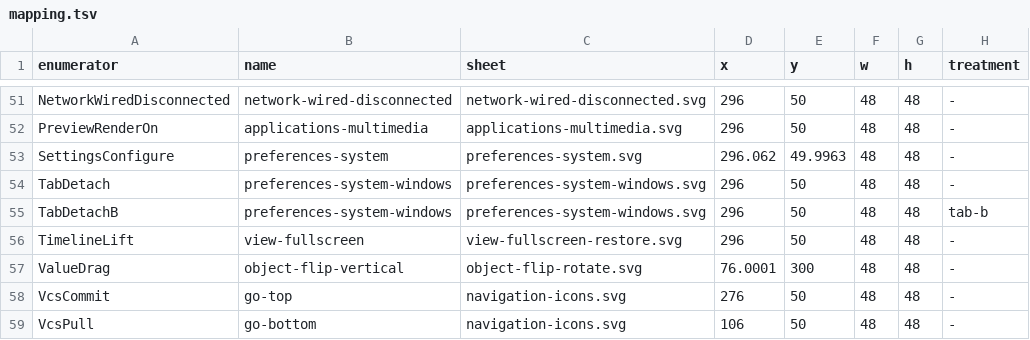
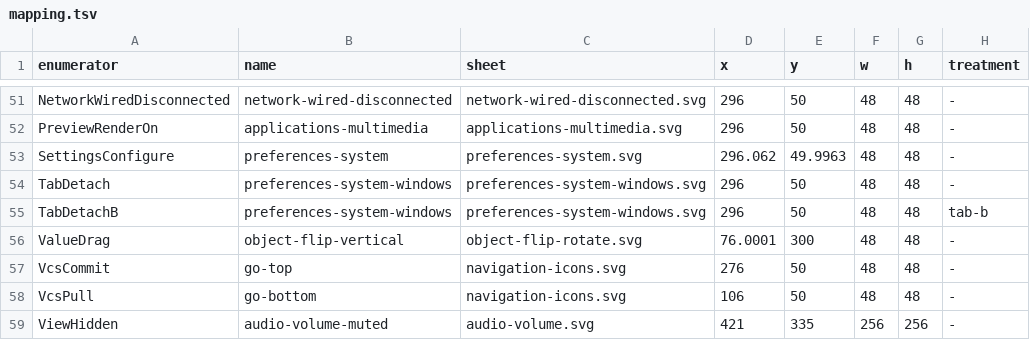
Before and after one commit to warptempo/warptempo_gui, a TSV file: tools/icon_set_adwaita_322/mapping.tsv, drawn as a sheet; only a part is shown, gaps mark what is left out; the shorter side is filled out with more unchanged rows.

Commit message:
Restrict Undo to Current View removed: the lamp, its bare z, its glyph and its refusal
The architect (2026-10-17): "remove the Restrict Undo to View button, icon,
and gesture altogether." Nothing of the feature survives. The icon row's
viewport group closes on Follow; the band is twenty-four buttons, twenty
standing outside the h view (558 W of band at 100 %, the tablet's left walk
1218 device px at 300 %). Undo and Redo keep the stack and the other tab's
lock; their enabled predicate loses its third term; Ctrl+Z and Ctrl+Shift+Z
are unchanged, bare z and Shift+Z unbound. The session posture bit, its
setter, the view predicate, the two cards, the admission entries and their
static_assert, the tooltip and the pointer and paint table rows go with it.

The icon set is sixty files: TimelineLift (Adwaita's view-fullscreen) leaves
assets/icons/adwaita-3.22/, mapping.tsv, shadows.tsv, the README's tables and
icon_shifts.inc; build_set.py and gen_icon_shifts.py reproduce the shipped set
byte for byte. closed_questions.md records the removal in one line in place
of the lamp's three rulings. Comments that stood only because of the lamp are
rewritten to the current reason or dropped; counts re-derived from the code
(the left walk's members, the chord rows, the eight groups). CLAUDE.md's
act and file counts follow.

```diff
--- a/tools/icon_set_adwaita_322/mapping.tsv
+++ b/tools/icon_set_adwaita_322/mapping.tsv
@@ -55,3 +55,2 @@ TabDetach	preferences-system-windows	preferences-system-windows.svg	296	50	48	48
 TabDetachB	preferences-system-windows	preferences-system-windows.svg	296	50	48	48	tab-b
-TimelineLift	view-fullscreen	view-fullscreen-restore.svg	296	50	48	48	-
 ValueDrag	object-flip-vertical	object-flip-rotate.svg	76.0001	300	48	48	-
```
Also changed, not shown: tools/icon_set_adwaita_322/shadows.tsv, 23 other files.
